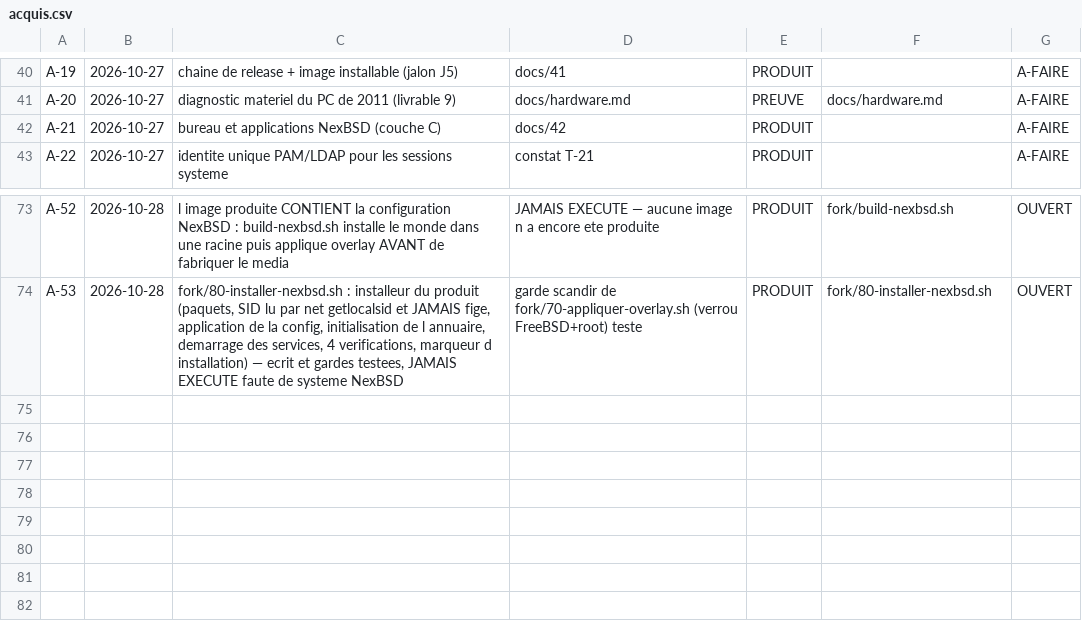
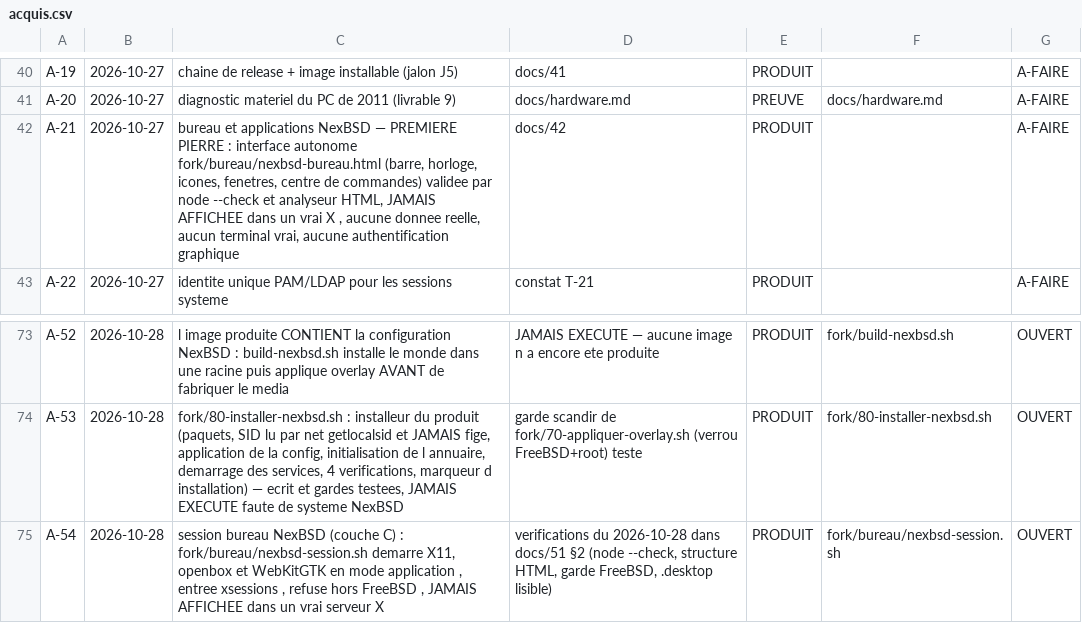
Before and after one commit to mlinux952-code/nexbsd, a CSV file: matrices/acquis.csv, drawn as a sheet; only a part is shown, gaps mark what is left out.

```diff
--- a/matrices/acquis.csv
+++ b/matrices/acquis.csv
@@ -41,3 +41,3 @@ A-19;2026-10-27;chaine de release + image installable (jalon J5);docs/41;PRODUIT
 A-20;2026-10-27;diagnostic materiel du PC de 2011 (livrable 9);docs/hardware.md;PREUVE;docs/hardware.md;A-FAIRE
-A-21;2026-10-27;bureau et applications NexBSD (couche C);docs/42;PRODUIT;;A-FAIRE
+A-21;2026-10-27;bureau et applications NexBSD — PREMIERE PIERRE : interface autonome fork/bureau/nexbsd-bureau.html (barre, horloge, icones, fenetres, centre de commandes) validee par node --check et analyseur HTML, JAMAIS AFFICHEE dans un vrai X , aucune donnee reelle, aucun terminal vrai, aucune authentification graphique;docs/42;PRODUIT;;A-FAIRE
 A-22;2026-10-27;identite unique PAM/LDAP pour les sessions systeme;constat T-21;PRODUIT;;A-FAIRE
@@ -74 +74,2 @@ A-52;2026-10-28;l image produite CONTIENT la configuration NexBSD : build-nexbsd
 A-53;2026-10-28;fork/80-installer-nexbsd.sh : installeur du produit (paquets, SID lu par net getlocalsid et JAMAIS fige, application de la config, initialisation de l annuaire, demarrage des services, 4 verifications, marqueur d installation) — ecrit et gardes testees, JAMAIS EXECUTE faute de systeme NexBSD;garde scandir de fork/70-appliquer-overlay.sh (verrou FreeBSD+root) teste;PRODUIT;fork/80-installer-nexbsd.sh;OUVERT
+A-54;2026-10-28;session bureau NexBSD (couche C) : fork/bureau/nexbsd-session.sh demarre X11, openbox et WebKitGTK en mode application , entree xsessions , refuse hors FreeBSD , JAMAIS AFFICHEE dans un vrai serveur X;verifications du 2026-10-28 dans docs/51 §2 (node --check, structure HTML, garde FreeBSD, .desktop lisible);PRODUIT;fork/bureau/nexbsd-session.sh;OUVERT
```
Also changed, not shown: 1 other file.
